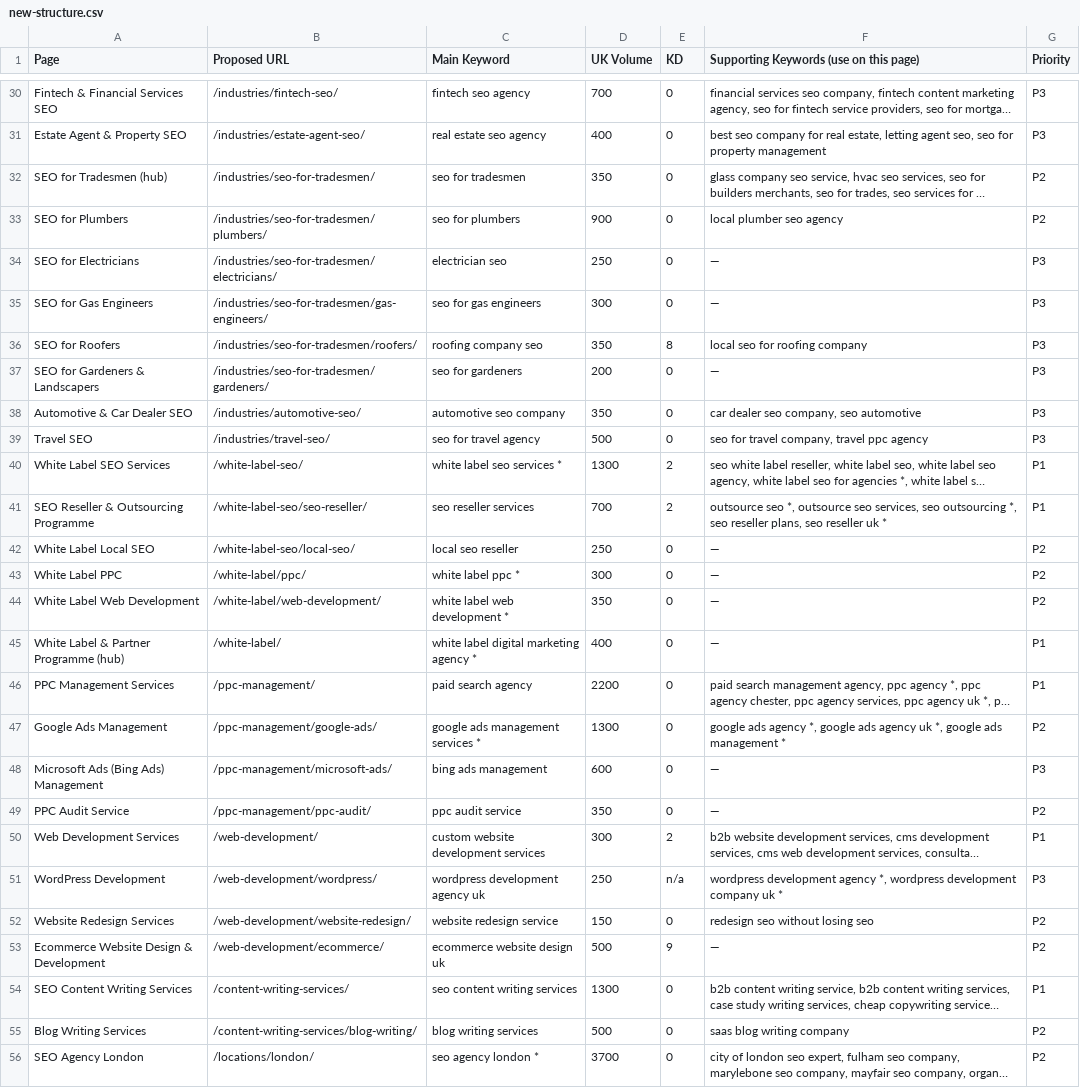
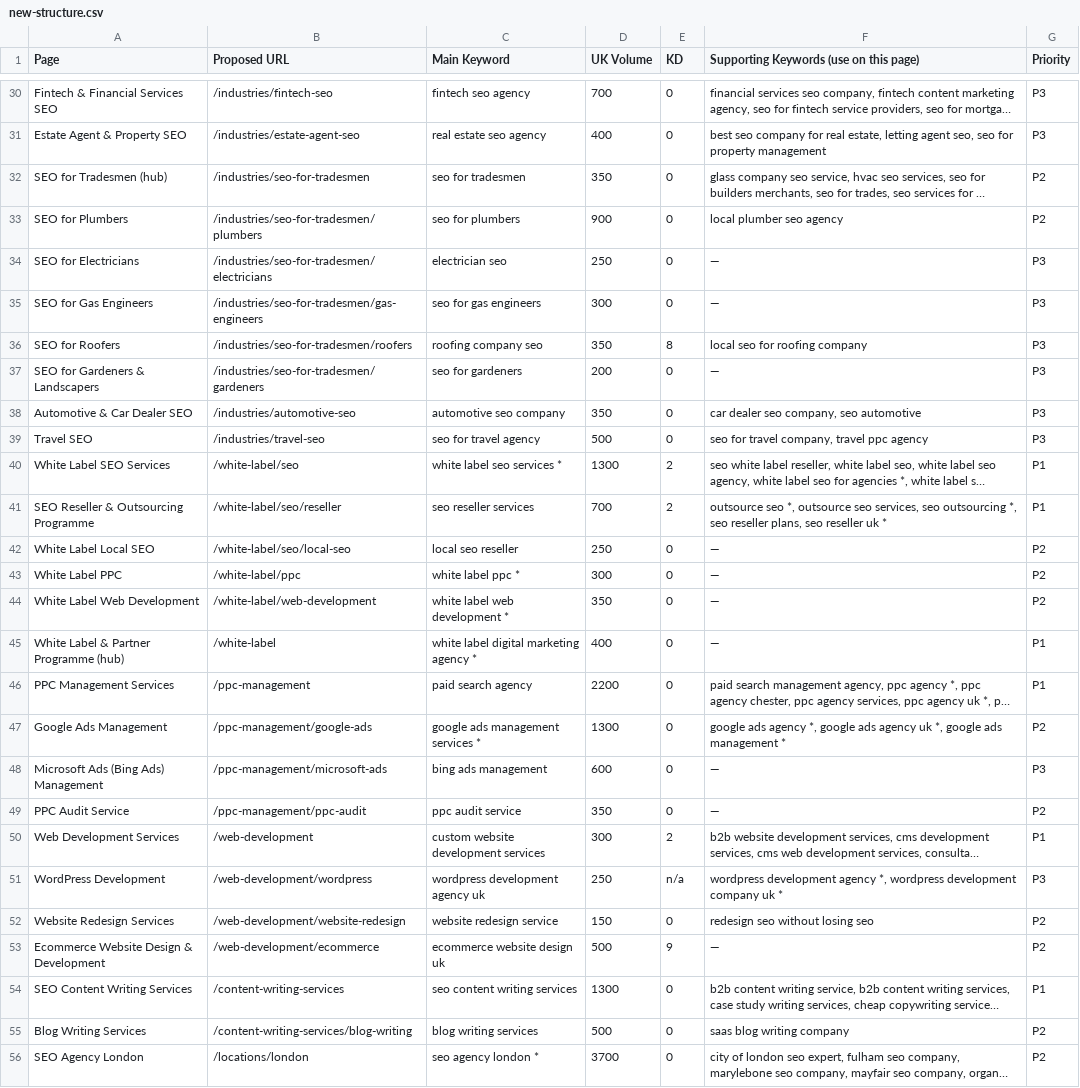
Before and after one commit to zain9082/links-resource, a CSV file: docs/new-structure.csv, drawn as a sheet; only a part is shown, gaps mark what is left out; long unchanged cells end in …; the diff covers the shown part only; the diff names each change by its address in the sheet, - before the commit and + after, or states it on an @@ line.

Commit message:
docs: normalize slashless and white-label URLs

```diff
--- a/docs/new-structure.csv
+++ b/docs/new-structure.csv
-B30 (Proposed URL): /industries/fintech-seo/
+B30 (Proposed URL): /industries/fintech-seo
-B31 (Proposed URL): /industries/estate-agent-seo/
+B31 (Proposed URL): /industries/estate-agent-seo
-B32 (Proposed URL): /industries/seo-for-tradesmen/
+B32 (Proposed URL): /industries/seo-for-tradesmen
-B33 (Proposed URL): /industries/seo-for-tradesmen/plumbers/
+B33 (Proposed URL): /industries/seo-for-tradesmen/plumbers
-B34 (Proposed URL): /industries/seo-for-tradesmen/electricians/
+B34 (Proposed URL): /industries/seo-for-tradesmen/electricians
-B35 (Proposed URL): /industries/seo-for-tradesmen/gas-engineers/
+B35 (Proposed URL): /industries/seo-for-tradesmen/gas-engineers
-B36 (Proposed URL): /industries/seo-for-tradesmen/roofers/
+B36 (Proposed URL): /industries/seo-for-tradesmen/roofers
-B37 (Proposed URL): /industries/seo-for-tradesmen/gardeners/
+B37 (Proposed URL): /industries/seo-for-tradesmen/gardeners
-B38 (Proposed URL): /industries/automotive-seo/
+B38 (Proposed URL): /industries/automotive-seo
-B39 (Proposed URL): /industries/travel-seo/
+B39 (Proposed URL): /industries/travel-seo
-B40 (Proposed URL): /white-label-seo/
+B40 (Proposed URL): /white-label/seo
-B41 (Proposed URL): /white-label-seo/seo-reseller/
+B41 (Proposed URL): /white-label/seo/reseller
-B42 (Proposed URL): /white-label-seo/local-seo/
+B42 (Proposed URL): /white-label/seo/local-seo
-B43 (Proposed URL): /white-label/ppc/
+B43 (Proposed URL): /white-label/ppc
-B44 (Proposed URL): /white-label/web-development/
+B44 (Proposed URL): /white-label/web-development
-B45 (Proposed URL): /white-label/
+B45 (Proposed URL): /white-label
-B46 (Proposed URL): /ppc-management/
+B46 (Proposed URL): /ppc-management
-B47 (Proposed URL): /ppc-management/google-ads/
+B47 (Proposed URL): /ppc-management/google-ads
-B48 (Proposed URL): /ppc-management/microsoft-ads/
+B48 (Proposed URL): /ppc-management/microsoft-ads
-B49 (Proposed URL): /ppc-management/ppc-audit/
+B49 (Proposed URL): /ppc-management/ppc-audit
-B50 (Proposed URL): /web-development/
+B50 (Proposed URL): /web-development
-B51 (Proposed URL): /web-development/wordpress/
+B51 (Proposed URL): /web-development/wordpress
-B52 (Proposed URL): /web-development/website-redesign/
+B52 (Proposed URL): /web-development/website-redesign
-B53 (Proposed URL): /web-development/ecommerce/
+B53 (Proposed URL): /web-development/ecommerce
-B54 (Proposed URL): /content-writing-services/
+B54 (Proposed URL): /content-writing-services
-B55 (Proposed URL): /content-writing-services/blog-writing/
+B55 (Proposed URL): /content-writing-services/blog-writing
-B56 (Proposed URL): /locations/london/
+B56 (Proposed URL): /locations/london
```
Also changed, not shown: 55 edited cells elsewhere in this file.
